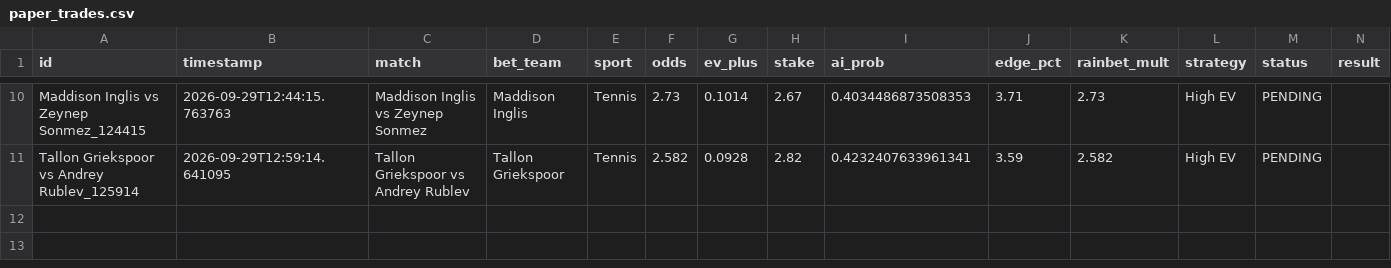
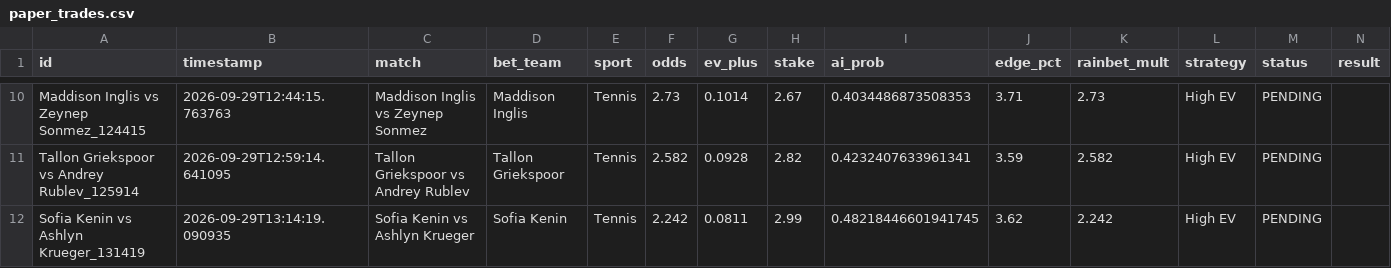
Before and after one commit to alexaspi-hub/mainsell, a CSV file: paper_trades.csv, drawn as a sheet; only a part is shown, gaps mark what is left out; the diff names each change by its address in the sheet, - before the commit and + after, or states it on an @@ line.

Commit message:
Update paper_trades.csv — 2026-09-29T13:14:19

```diff
--- a/paper_trades.csv
+++ b/paper_trades.csv
+row 12: Sofia Kenin vs Ashlyn Krueger_131419 | 2026-09-29T13:14:19.090935 | Sofia Kenin vs Ashlyn Krueger | Sofia Kenin | Tennis | 2.242 | 0.0811 | 2.99 | 0.48218446601941745 | 3.62 | 2.242 | High EV | PENDING
```
